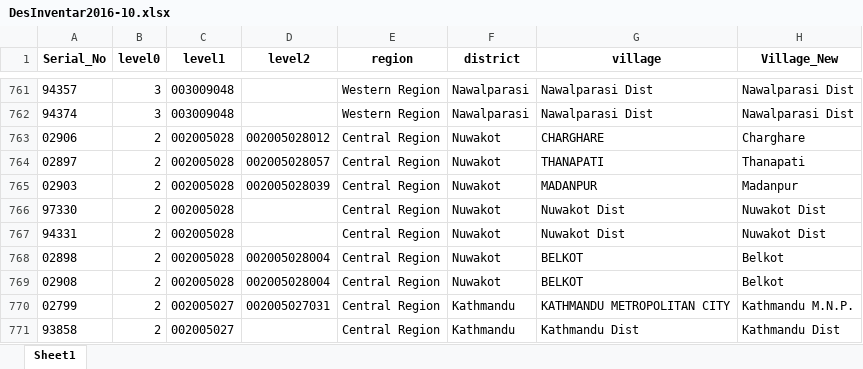
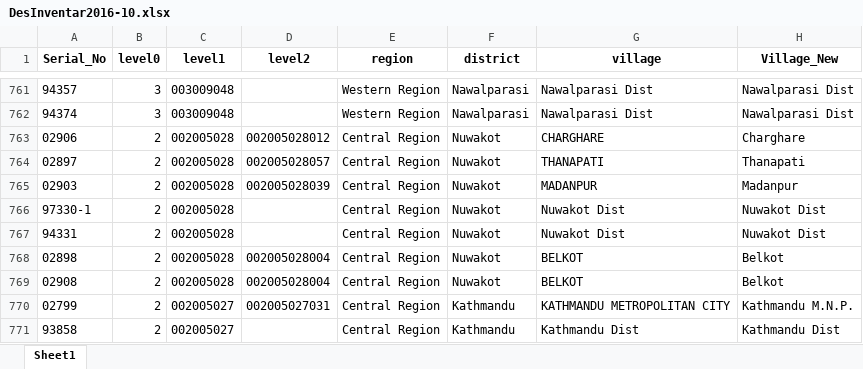
Before and after one commit to ramshresh/desinventar, an Excel workbook: data/splitted/DesInventar2016-10.xlsx, sheet Sheet1, drawn as a sheet; only a part is shown, gaps mark what is left out; values as stored, in another font and other column widths than the file's, no borders; the diff covers the shown part only; the diff names each change by its address in the sheet, - before the commit and + after, or states it on an @@ line.

```diff
--- a/data/splitted/DesInventar2016-10.xlsx (sheet Sheet1)
+++ b/data/splitted/DesInventar2016-10.xlsx (sheet Sheet1)
-A766 (Serial_No): 97330
+A766 (Serial_No): 97330-1
```
Also changed, not shown: 5 edited cells elsewhere in this sheet, data/splitted/DesInventar2016-09.xlsx, data/splitted/DesInventar2016-14.xlsx, 32 other files.
